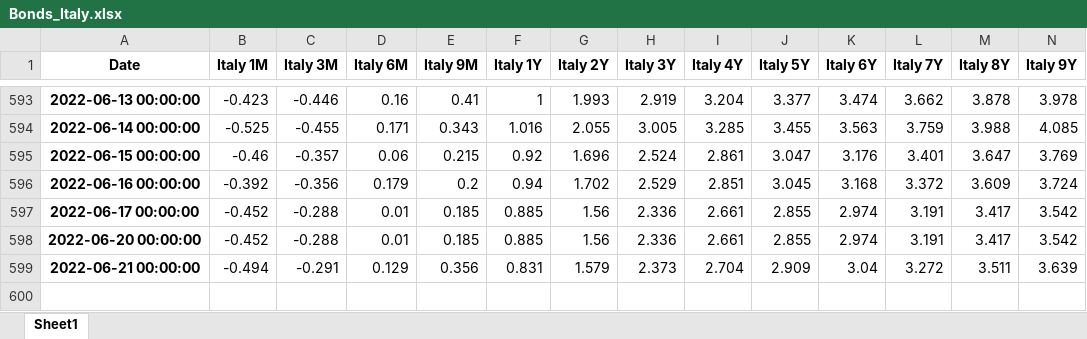
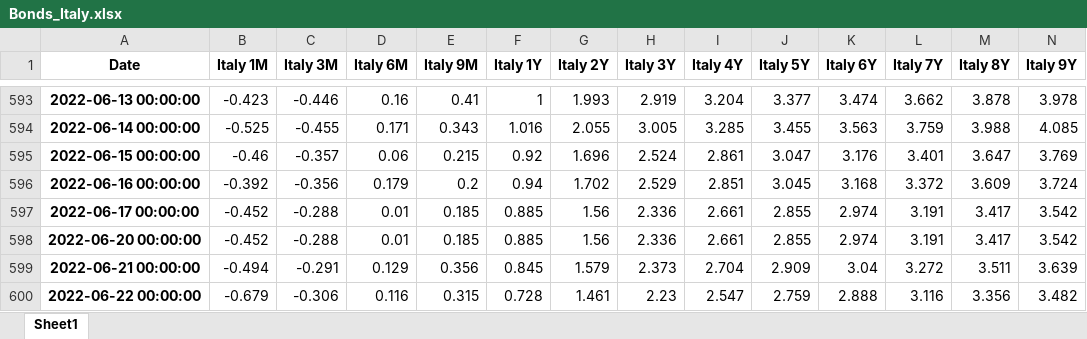
Before and after one commit to cober-data/curvature_database, an Excel workbook: Bonds_Italy.xlsx, sheet Sheet1, drawn as a sheet; only a part is shown, gaps mark what is left out; values as stored, in another font and other column widths than the file's, no borders; rows hold the shown columns only; the diff names each change by its address in the sheet, - before the commit and + after, or states it on an @@ line.

```diff
--- a/Bonds_Italy.xlsx (sheet Sheet1)
+++ b/Bonds_Italy.xlsx (sheet Sheet1)
-F599 (Italy 1Y): 0.831
+F599 (Italy 1Y): 0.845
+row 600: 2022-06-22 00:00:00 | -0.679 | -0.306 | 0.116 | 0.315 | 0.728 | 1.461 | 2.23 | 2.547 | 2.759 | 2.888 | 3.116 | 3.356 | 3.482
```
Also changed, not shown: Bonds_France.xlsx, Bonds_Spain.xlsx, 39 other files.
